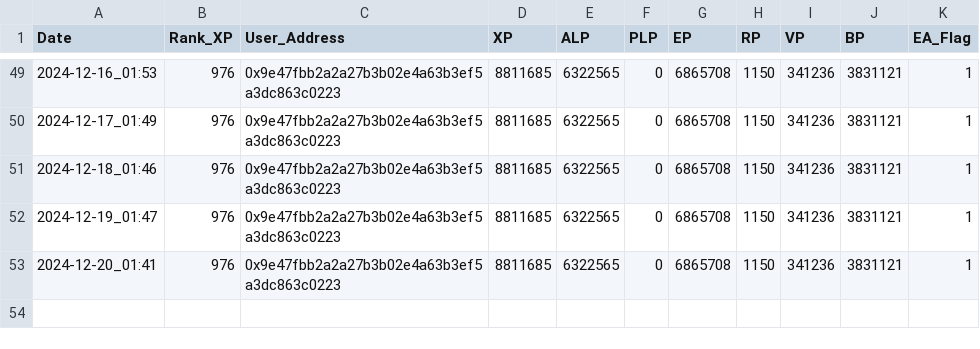
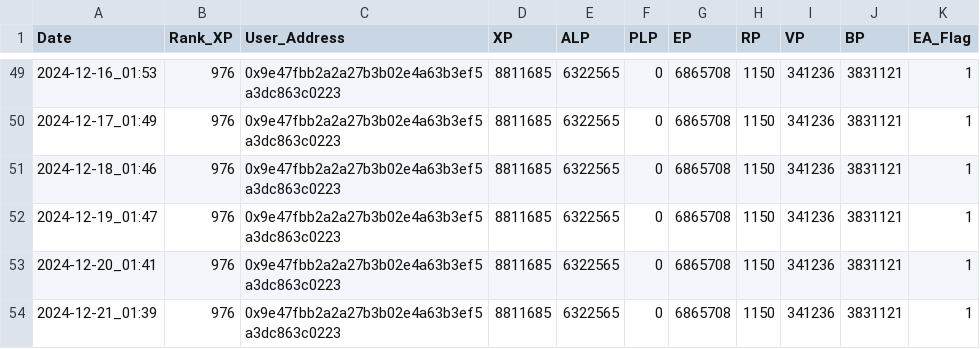
Before and after one commit to itssoraw/LXP-L, a CSV file: log.csv, drawn as a sheet; only a part is shown, gaps mark what is left out; the diff names each change by its address in the sheet, - before the commit and + after, or states it on an @@ line.

```diff
--- a/log.csv
+++ b/log.csv
+row 54: 2024-12-21_01:39 | 976 | 0x9e47fbb2a2a27b3b02e4a63b3ef5a3dc863c0223 | 8811685 | 6322565 | 0 | 6865708 | 1150 | 341236 | 3831121 | 1
```
